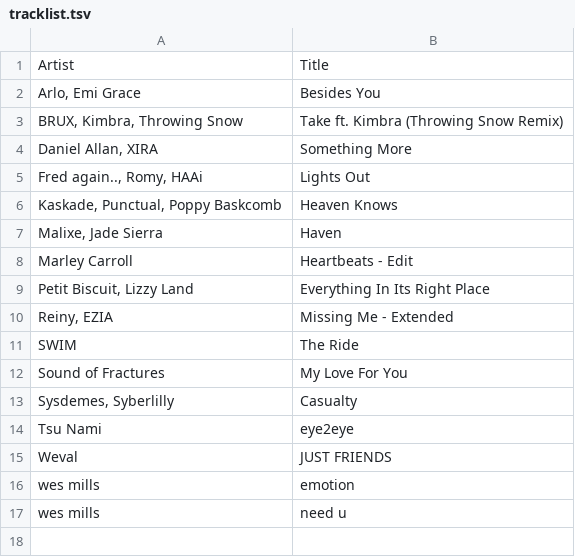
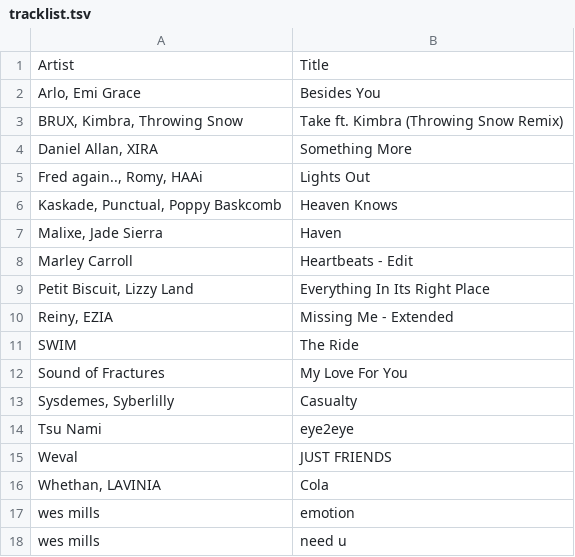
Before and after one commit to gwennlbh/music-library, a TSV file: dj-sets/chillnice/tracklist.tsv, drawn as a sheet.

```diff
--- a/dj-sets/chillnice/tracklist.tsv
+++ b/dj-sets/chillnice/tracklist.tsv
@@ -15,2 +15,3 @@ Tsu Nami	eye2eye
 Weval	JUST FRIENDS
+Whethan, LAVINIA	Cola
 wes mills	emotion
```
Also changed, not shown: dj-sets/hyperpop/tracklist.tsv, djset/com/tracklist.tsv, 2 other files.
